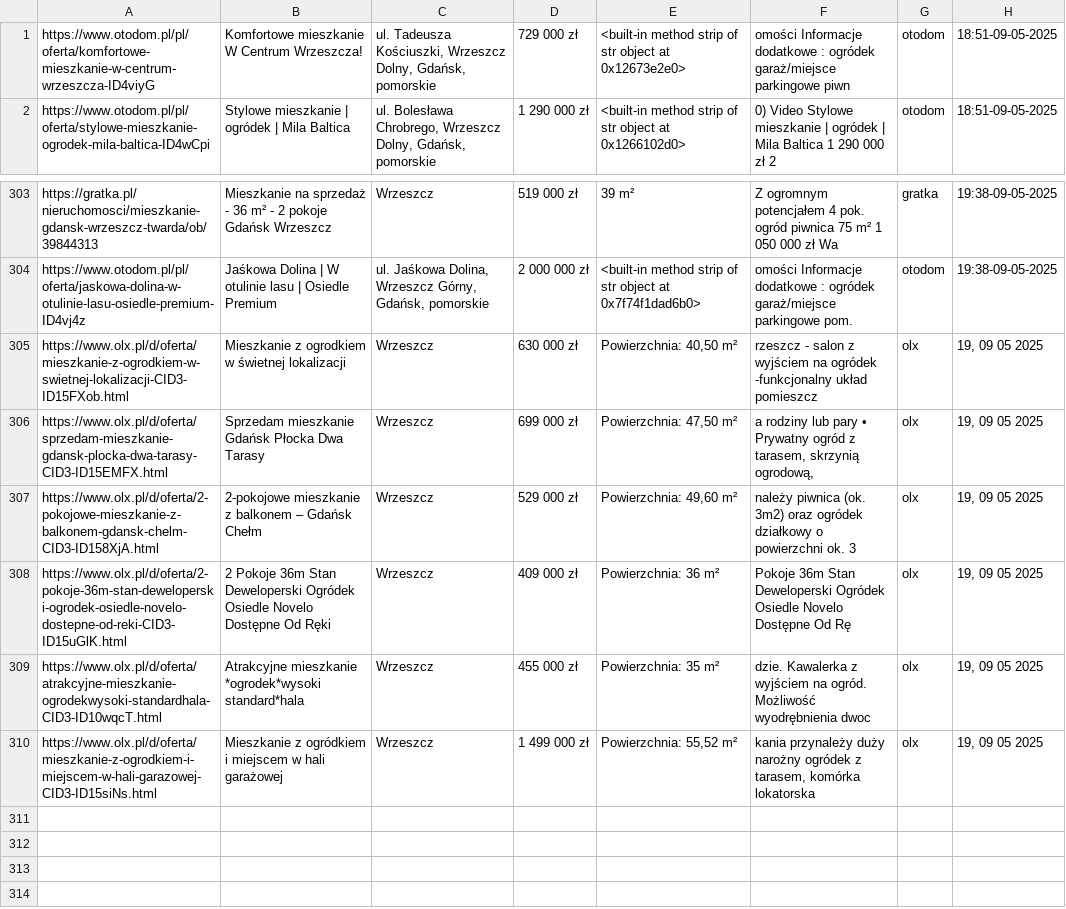
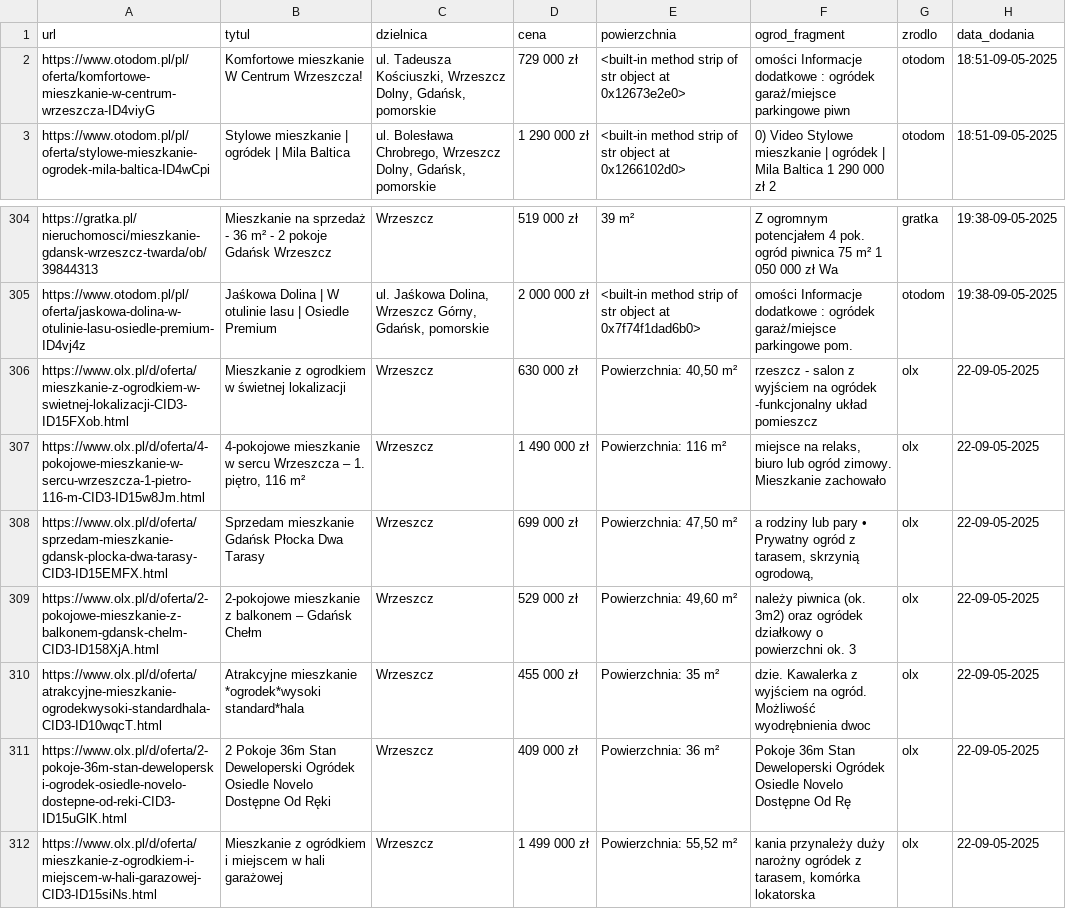
Before and after one commit to Kirizaki/scraper, a CSV file: wyniki.csv, drawn as a sheet; only a part is shown, gaps mark what is left out.

```diff
--- a/wyniki.csv
+++ b/wyniki.csv
@@ -1 +1,2 @@
+url,tytul,dzielnica,cena,powierzchnia,ogrod_fragment,zrodlo,data_dodania
 https://www.otodom.pl/pl/oferta/komfortowe-mieszkanie-w-centrum-wrzeszcza-ID4viyG,Komfortowe mieszkanie W Centrum Wrzeszcza!,"ul. Tadeusza Kościuszki, Wrzeszcz Dolny, Gdańsk, pomorskie",729 000 zł,<built-in method strip of str object at 0x12673e2e0>,omości Informacje dodatkowe : ogródek garaż/miejsce parkingowe piwn,otodom,18:51-09-05-2025
@@ -304,7 +305,8 @@ https://gratka.pl/nieruchomosci/mieszkanie-gdansk-wrzeszcz-twarda/ob/39844313,Mi
 https://www.otodom.pl/pl/oferta/jaskowa-dolina-w-otulinie-lasu-osiedle-premium-ID4vj4z,Jaśkowa Dolina | W otulinie lasu | Osiedle Premium,"ul. Jaśkowa Dolina, Wrzeszcz Górny, Gdańsk, pomorskie",2 000 000 zł,<built-in method strip of str object at 0x7f74f1dad6b0>,omości Informacje dodatkowe : ogródek garaż/miejsce parkingowe pom.,otodom,19:38-09-05-2025
-https://www.olx.pl/d/oferta/mieszkanie-z-ogrodkiem-w-swietnej-lokalizacji-CID3-ID15FXob.html,Mieszkanie z ogrodkiem w świetnej lokalizacji,Wrzeszcz,630 000 zł,"Powierzchnia: 40,50 m²",rzeszcz - salon z wyjściem na ogródek -funkcjonalny układ pomieszcz,olx,"19, 09 05 2025"
-https://www.olx.pl/d/oferta/sprzedam-mieszkanie-gdansk-plocka-dwa-tarasy-CID3-ID15EMFX.html,Sprzedam mieszkanie Gdańsk Płocka Dwa Tarasy,Wrzeszcz,699 000 zł,"Powierzchnia: 47,50 m²","a rodziny lub pary • Prywatny ogród z tarasem, skrzynią ogrodową,",olx,"19, 09 05 2025"
-https://www.olx.pl/d/oferta/2-pokojowe-mieszkanie-z-balkonem-gdansk-chelm-CID3-ID158XjA.html,2-pokojowe mieszkanie z balkonem – Gdańsk Chełm,Wrzeszcz,529 000 zł,"Powierzchnia: 49,60 m²",należy piwnica (ok. 3m2) oraz ogródek działkowy o powierzchni ok. 3,olx,"19, 09 05 2025"
-https://www.olx.pl/d/oferta/2-pokoje-36m-stan-deweloperski-ogrodek-osiedle-novelo-dostepne-od-reki-CID3-ID15uGlK.html,2 Pokoje 36m Stan Deweloperski Ogródek Osiedle Novelo Dostępne Od Ręki,Wrzeszcz,409 000 zł,Powierzchnia: 36 m², Pokoje 36m Stan Deweloperski Ogródek Osiedle Novelo Dostępne Od Rę,olx,"19, 09 05 2025"
-https://www.olx.pl/d/oferta/atrakcyjne-mieszkanie-ogrodekwysoki-standardhala-CID3-ID10wqcT.html,Atrakcyjne mieszkanie *ogrodek*wysoki standard*hala,Wrzeszcz,455 000 zł,Powierzchnia: 35 m²,dzie. Kawalerka z wyjściem na ogród. Możliwość wyodrębnienia dwoc,olx,"19, 09 05 2025"
-https://www.olx.pl/d/oferta/mieszkanie-z-ogrodkiem-i-miejscem-w-hali-garazowej-CID3-ID15siNs.html,Mieszkanie z ogródkiem i miejscem w hali garażowej,Wrzeszcz,1 499 000 zł,"Powierzchnia: 55,52 m²","kania przynależy duży narożny ogródek z tarasem, komórka lokatorska",olx,"19, 09 05 2025"
+https://www.olx.pl/d/oferta/mieszkanie-z-ogrodkiem-w-swietnej-lokalizacji-CID3-ID15FXob.html,Mieszkanie z ogrodkiem w świetnej lokalizacji,Wrzeszcz,630 000 zł,"Powierzchnia: 40,50 m²",rzeszcz - salon z wyjściem na ogródek -funkcjonalny układ pomieszcz,olx,22-09-05-2025
+https://www.olx.pl/d/oferta/4-pokojowe-mieszkanie-w-sercu-wrzeszcza-1-pietro-116-m-CID3-ID15w8Jm.html,"4-pokojowe mieszkanie w sercu Wrzeszcza – 1. piętro, 116 m²",Wrzeszcz,1 490 000 zł,Powierzchnia: 116 m²," miejsce na relaks, biuro lub ogród zimowy. Mieszkanie zachowało ",olx,22-09-05-2025
+https://www.olx.pl/d/oferta/sprzedam-mieszkanie-gdansk-plocka-dwa-tarasy-CID3-ID15EMFX.html,Sprzedam mieszkanie Gdańsk Płocka Dwa Tarasy,Wrzeszcz,699 000 zł,"Powierzchnia: 47,50 m²","a rodziny lub pary • Prywatny ogród z tarasem, skrzynią ogrodową,",olx,22-09-05-2025
+https://www.olx.pl/d/oferta/2-pokojowe-mieszkanie-z-balkonem-gdansk-chelm-CID3-ID158XjA.html,2-pokojowe mieszkanie z balkonem – Gdańsk Chełm,Wrzeszcz,529 000 zł,"Powierzchnia: 49,60 m²",należy piwnica (ok. 3m2) oraz ogródek działkowy o powierzchni ok. 3,olx,22-09-05-2025
+https://www.olx.pl/d/oferta/atrakcyjne-mieszkanie-ogrodekwysoki-standardhala-CID3-ID10wqcT.html,Atrakcyjne mieszkanie *ogrodek*wysoki standard*hala,Wrzeszcz,455 000 zł,Powierzchnia: 35 m²,dzie. Kawalerka z wyjściem na ogród. Możliwość wyodrębnienia dwoc,olx,22-09-05-2025
+https://www.olx.pl/d/oferta/2-pokoje-36m-stan-deweloperski-ogrodek-osiedle-novelo-dostepne-od-reki-CID3-ID15uGlK.html,2 Pokoje 36m Stan Deweloperski Ogródek Osiedle Novelo Dostępne Od Ręki,Wrzeszcz,409 000 zł,Powierzchnia: 36 m², Pokoje 36m Stan Deweloperski Ogródek Osiedle Novelo Dostępne Od Rę,olx,22-09-05-2025
+https://www.olx.pl/d/oferta/mieszkanie-z-ogrodkiem-i-miejscem-w-hali-garazowej-CID3-ID15siNs.html,Mieszkanie z ogródkiem i miejscem w hali garażowej,Wrzeszcz,1 499 000 zł,"Powierzchnia: 55,52 m²","kania przynależy duży narożny ogródek z tarasem, komórka lokatorska",olx,22-09-05-2025
```
Also changed, not shown: 6 other files.
